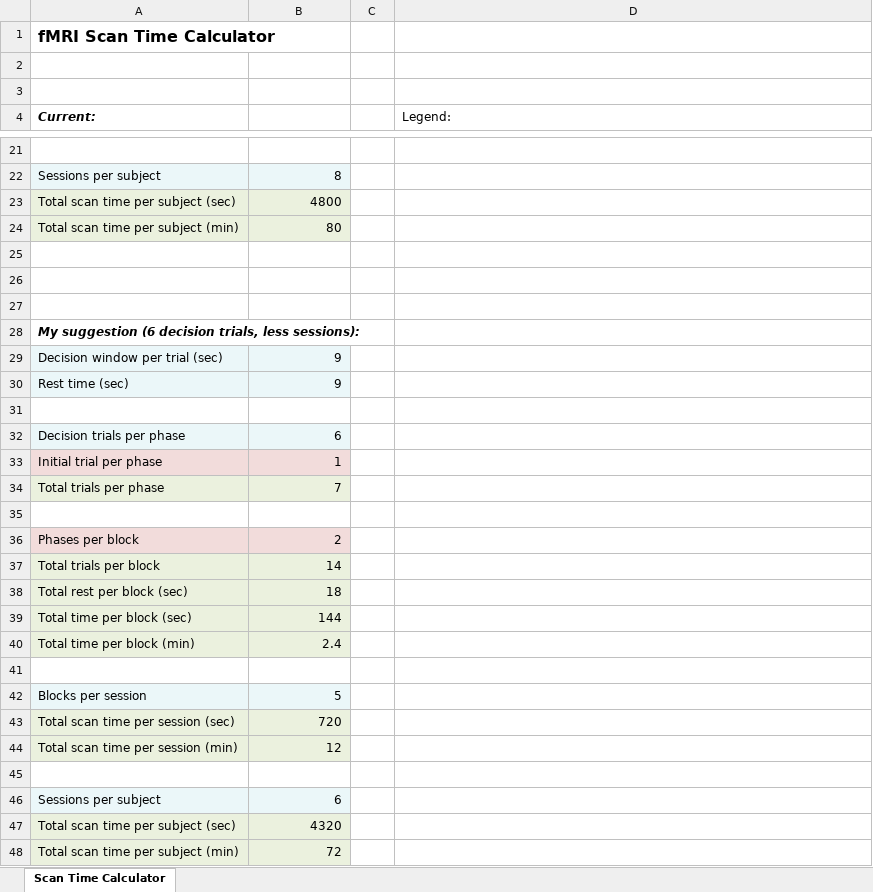
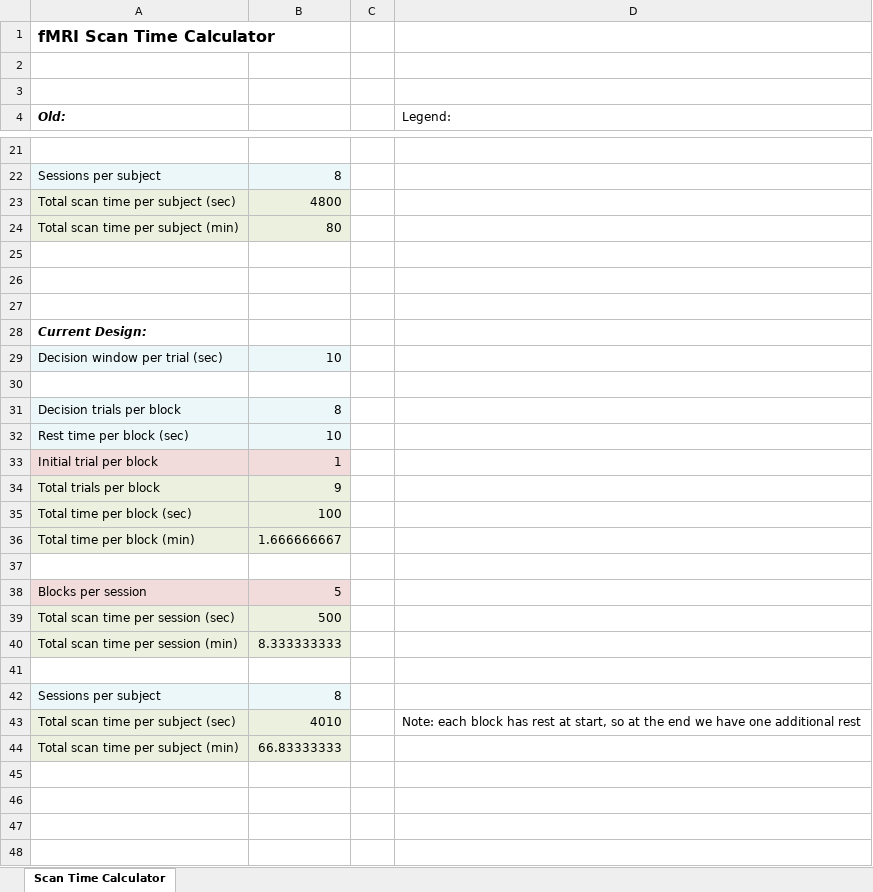
Before and after one commit to mmbannert/Arc-Task-Creator, an Excel workbook: experiment/fMRI/scan_time_calculator.xlsx, sheet Scan Time Calculator, drawn as a sheet; only a part is shown, gaps mark what is left out; values as stored, in another font and other column widths than the file's, no borders; removed rows and columns are numbered as before the commit, all else as after; the diff names each change by its address in the sheet, - before the commit and + after, or states it on an @@ line.

Commit message:
Scan time calculator updated for new design

```diff
--- a/experiment/fMRI/scan_time_calculator.xlsx (sheet Scan Time Calculator)
+++ b/experiment/fMRI/scan_time_calculator.xlsx (sheet Scan Time Calculator)
-A4: Current:
+A4: Old:
-A28 (Old:): My suggestion (6 decision trials, less sessions):
+A28 (Old:): Current Design:
-B29: 9
+B29: 10
-row 30: Rest time (sec) | 9
-row 32: Decision trials per phase | 6
+row 31: Decision trials per block | 8
+row 32: Rest time per block (sec) | 10
-A33 (Old:): Initial trial per phase
+A33 (Old:): Initial trial per block
-row 34: Total trials per phase | 7
-row 35: (empty)
-row 36: Phases per block | 2
-B34: 14
+B34: 9
-row 38: Total rest per block (sec) | 18
-B35: 144
+B35: 100
-B36: 2.4
+B36: 1.666666667
-A38:B38 fill: #EBF7F9
+A38:B38 fill: #F2DCDB
-B39: 720
+B39: 500
-B40: 12
+B40: 8.333333333
-B42: 6
+B42: 8
-B43: 4320
+B43: 4010
-D43 (Legend:): (empty)
+D43 (Legend:): Note: each block has rest at start, so at the end we have one additional rest
-B44: 72
+B44: 66.83333333
```
